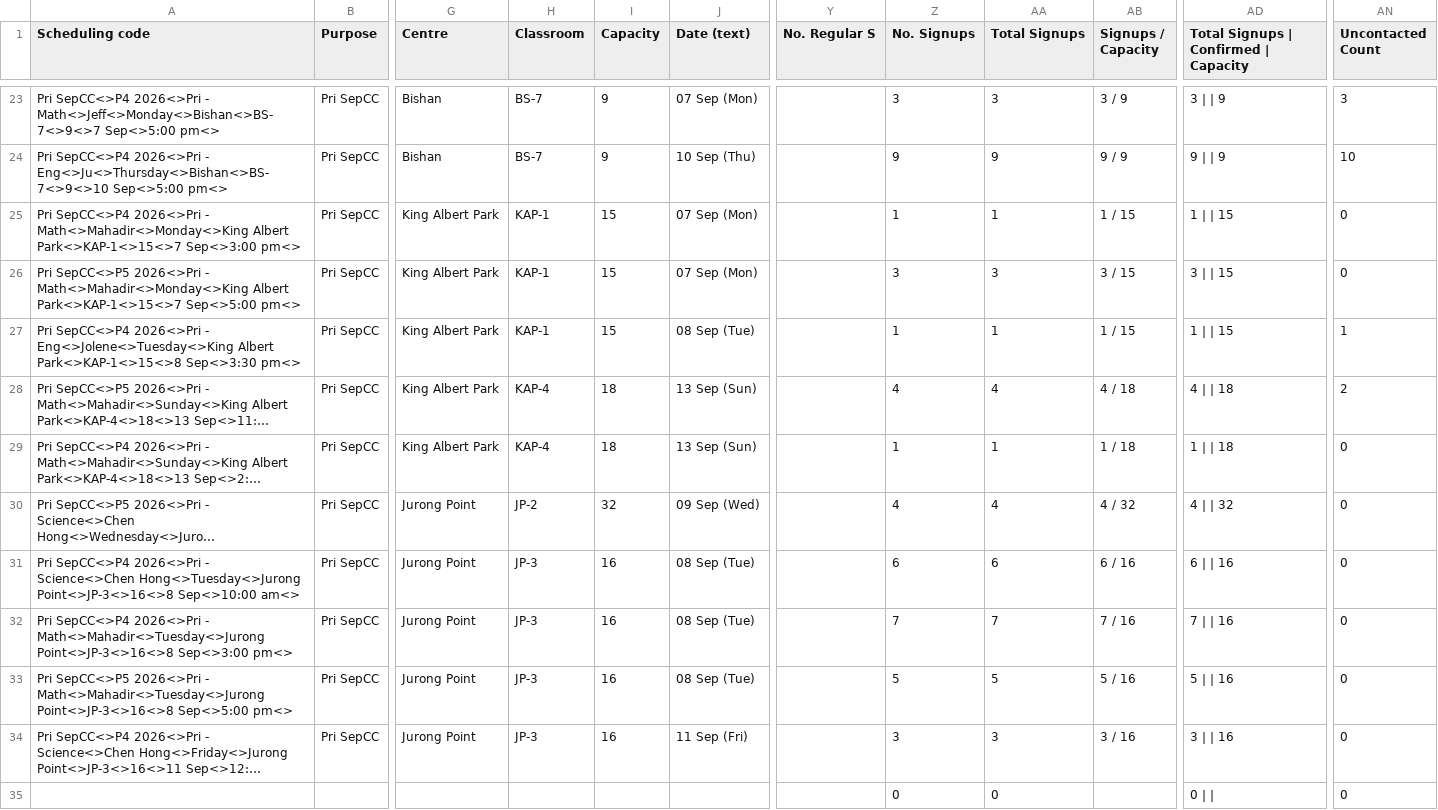
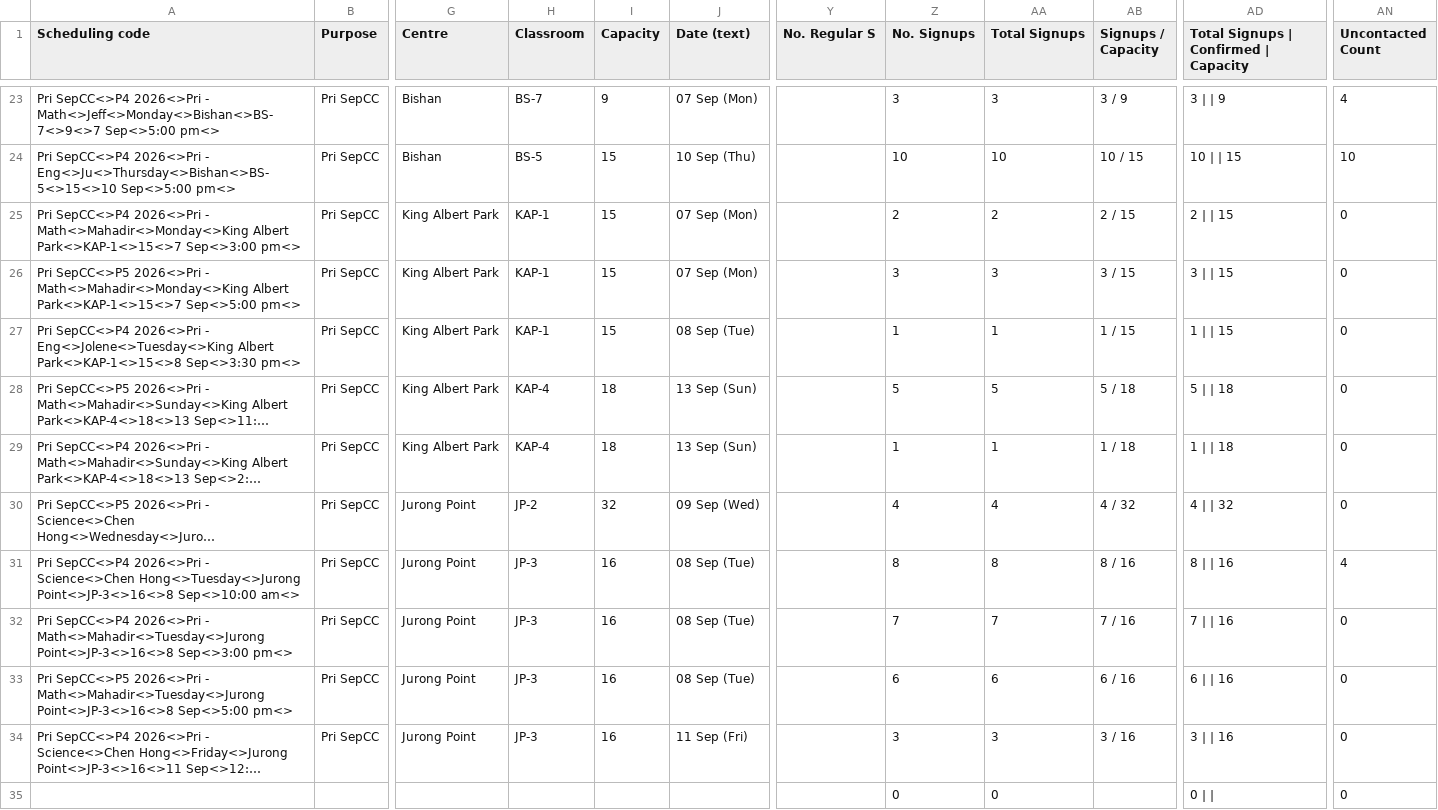
Before and after one commit to jirehcwe/zenith-lesson-calendar, a CSV file: crash-courses/pri-sep-2026/sessions.csv, drawn as a sheet; only a part is shown, gaps mark what is left out; long unchanged cells end in …; the diff covers the shown part only; the diff names each change by its address in the sheet, - before the commit and + after, or states it on an @@ line.

```diff
--- a/crash-courses/pri-sep-2026/sessions.csv
+++ b/crash-courses/pri-sep-2026/sessions.csv
-AN23 (Uncontacted Count): 3
+AN23 (Uncontacted Count): 4
-A24 (Scheduling code): …2026<>Pri - Eng<>Ju<>Thursday<>Bishan<>BS-7<>9<>10 Sep<>5:00 pm<>
+A24 (Scheduling code): …2026<>Pri - Eng<>Ju<>Thursday<>Bishan<>BS-5<>15<>10 Sep<>5:00 pm<>
-H24 (Classroom): BS-7
+H24 (Classroom): BS-5
-I24 (Capacity): 9
+I24 (Capacity): 15
-Z24 (No. Signups): 9
+Z24 (No. Signups): 10
-AA24 (Total Signups): 9
+AA24 (Total Signups): 10
-AB24 (Signups / Capacity): 9 / 9
+AB24 (Signups / Capacity): 10 / 15
-AD24: 9 | | 9
+AD24: 10 | | 15
-Z25 (No. Signups): 1
+Z25 (No. Signups): 2
-AA25 (Total Signups): 1
+AA25 (Total Signups): 2
-AB25 (Signups / Capacity): 1 / 15
+AB25 (Signups / Capacity): 2 / 15
-AD25: 1 | | 15
+AD25: 2 | | 15
-AN27 (Uncontacted Count): 1
+AN27 (Uncontacted Count): 0
-Z28 (No. Signups): 4
+Z28 (No. Signups): 5
-AA28 (Total Signups): 4
+AA28 (Total Signups): 5
-AB28 (Signups / Capacity): 4 / 18
+AB28 (Signups / Capacity): 5 / 18
-AD28: 4 | | 18
+AD28: 5 | | 18
-AN28 (Uncontacted Count): 2
+AN28 (Uncontacted Count): 0
-Z31 (No. Signups): 6
+Z31 (No. Signups): 8
-AA31 (Total Signups): 6
+AA31 (Total Signups): 8
-AB31 (Signups / Capacity): 6 / 16
+AB31 (Signups / Capacity): 8 / 16
-AD31: 6 | | 16
+AD31: 8 | | 16
-AN31 (Uncontacted Count): 0
+AN31 (Uncontacted Count): 4
-Z33 (No. Signups): 5
+Z33 (No. Signups): 6
-AA33 (Total Signups): 5
+AA33 (Total Signups): 6
-AB33 (Signups / Capacity): 5 / 16
+AB33 (Signups / Capacity): 6 / 16
-AD33: 5 | | 16
+AD33: 6 | | 16
```
Also changed, not shown: 43 edited cells elsewhere in this file, crash-courses/jc-sep-2026/sessions.csv, crash-courses/ss-sep-2026/sessions.csv, 3 other files.
